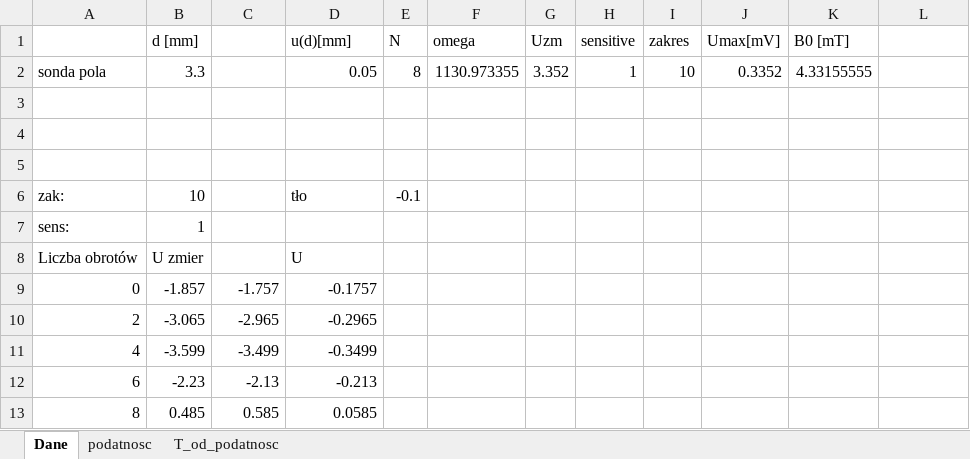
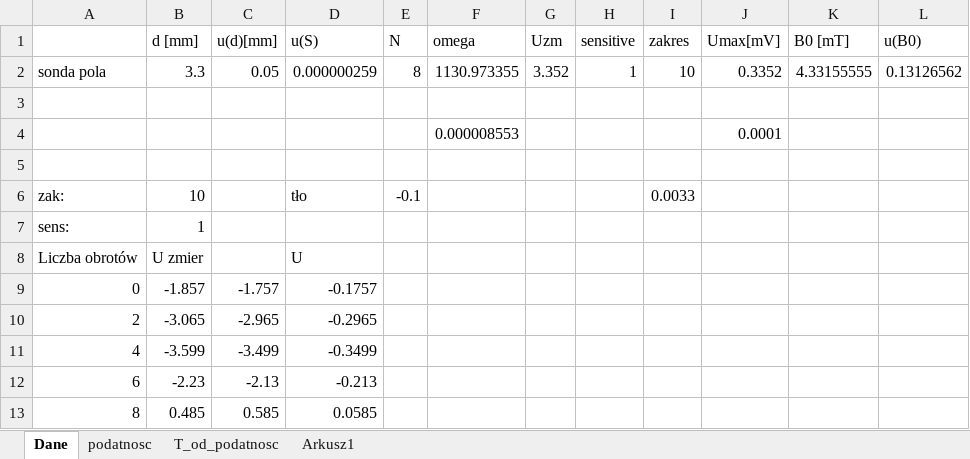
Before and after one commit to Sarkel/lpfcs, an Excel workbook: Lab4/wyniki.xlsx, sheet Dane, drawn as a sheet; only a part is shown; values as stored, in another font and other column widths than the file's, no borders; charts and pictures not drawn; removed rows and columns are numbered as before the commit, all else as after; the diff names each change by its address in the sheet, - before the commit and + after, or states it on an @@ line.

```diff
--- a/Lab4/wyniki.xlsx (sheet Dane)
+++ b/Lab4/wyniki.xlsx (sheet Dane)
+sheet tab: Arkusz1
-C1: (empty)
+C1: u(d)[mm]
-D1: u(d)[mm]
+D1: u(S)
-L1: (empty)
+L1: u(B0)
-C2 (u(d)[mm]): (empty)
+C2 (u(d)[mm]): 0.05
-D2 (u(S)): 0.05
+D2 (u(S)): 0.000000259
-L2 (u(B0)): (empty)
+L2 (u(B0)): 0.13126562
+row 4:  |  |  |  |  | 0.000008553 |  |  |  | 0.0001
-row 5: (empty)
-I6 (zakres): (empty)
+I6 (zakres): 0.0033
```
Also changed, not shown: sheet T_od_podatnosc, sheet podatnosc, formulas that keep their value, charts or pictures, 7 other files.
